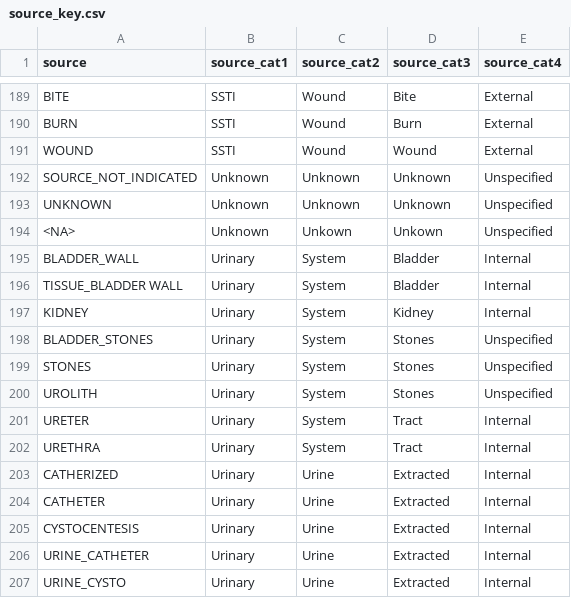
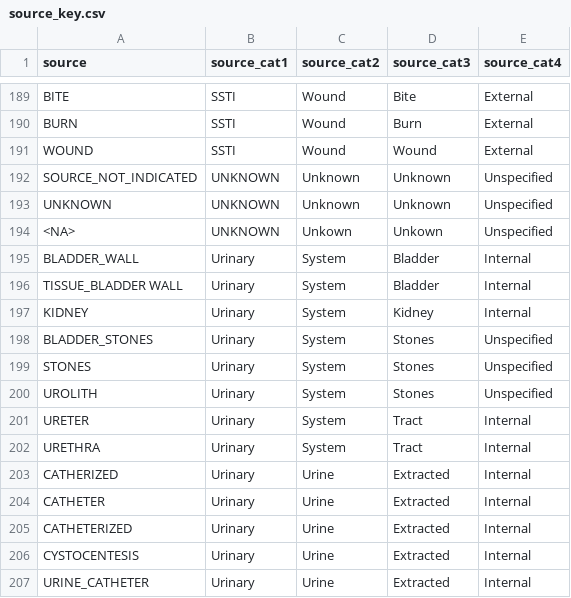
Before and after one commit to nvinden/abr_nn, a CSV file: data/full_data_NY/source_key.csv, drawn as a sheet; only a part is shown, gaps mark what is left out; the shorter side is filled out with more unchanged rows.

```diff
--- a/data/full_data_NY/source_key.csv
+++ b/data/full_data_NY/source_key.csv
@@ -191,5 +191,5 @@ BURN,SSTI,Wound,Burn,External
 WOUND,SSTI,Wound,Wound,External
-SOURCE_NOT_INDICATED,Unknown,Unknown,Unknown,Unspecified
-UNKNOWN,Unknown,Unknown,Unknown,Unspecified
-<NA>,Unknown,Unkown,Unkown,Unspecified
+SOURCE_NOT_INDICATED,UNKNOWN,Unknown,Unknown,Unspecified
+UNKNOWN,UNKNOWN,Unknown,Unknown,Unspecified
+<NA>,UNKNOWN,Unkown,Unkown,Unspecified
 BLADDER_WALL,Urinary,System,Bladder,Internal
@@ -204,2 +204,3 @@ CATHERIZED,Urinary,Urine,Extracted,Internal
 CATHETER,Urinary,Urine,Extracted,Internal
+CATHETERIZED,Urinary,Urine,Extracted,Internal
 CYSTOCENTESIS,Urinary,Urine,Extracted,Internal
```
Also changed, not shown: data/full_data_NY/org_standard_key.csv, 10 other files.
